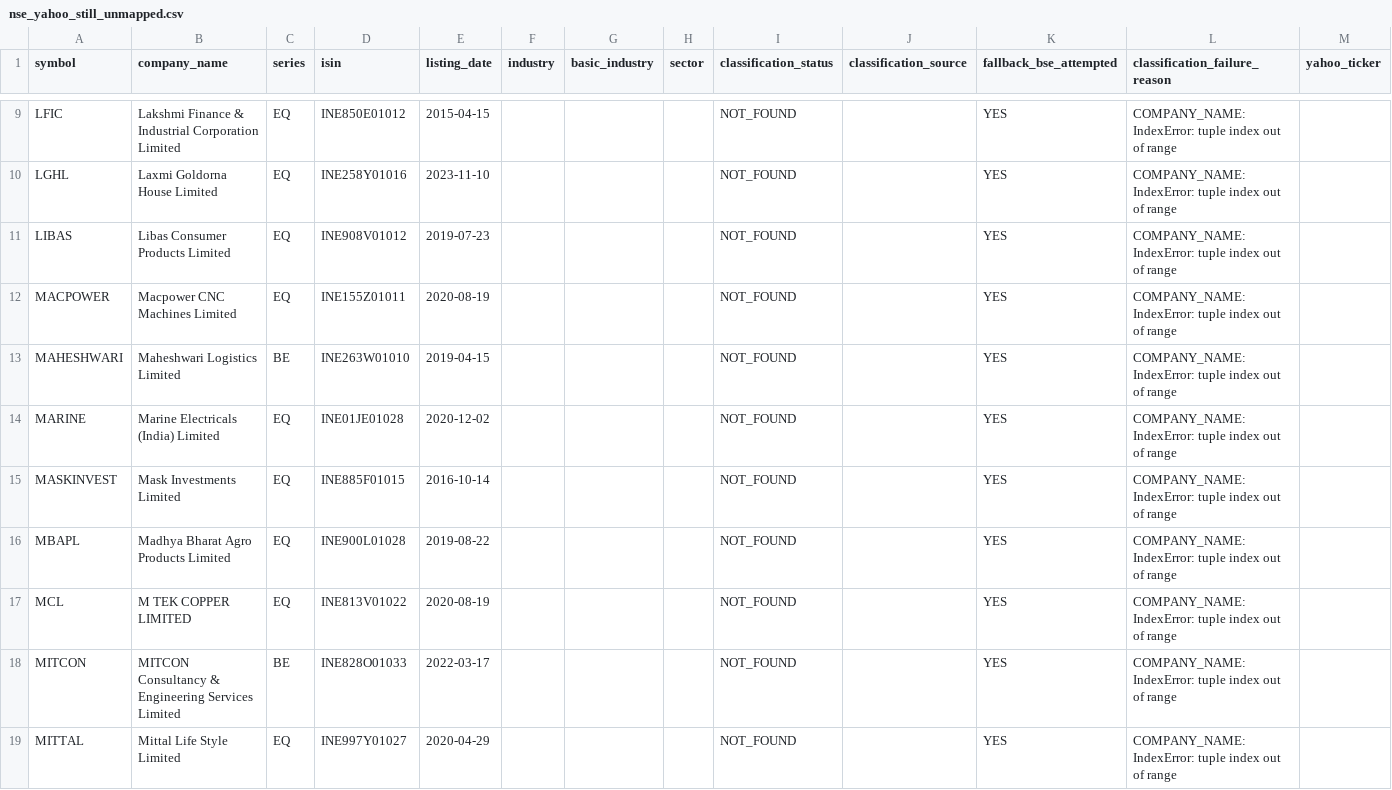
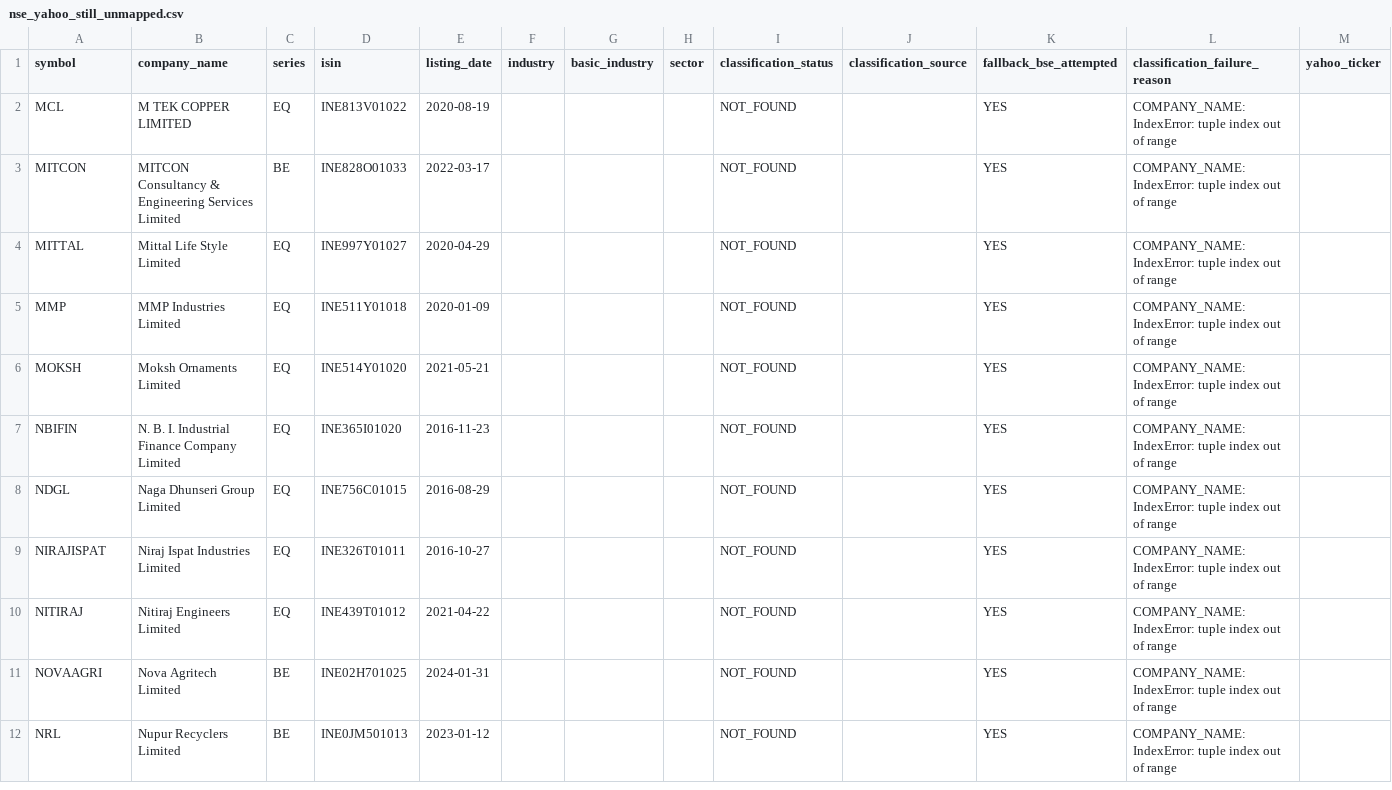
Before and after one commit to augmentalphawealth/Sectoral-Breadth-Dashboard, a CSV file: data/processed/nse_yahoo_still_unmapped.csv, drawn as a sheet; only a part is shown, gaps mark what is left out; the shorter side is filled out with more unchanged rows; rows hold the shown columns only; the diff covers the shown part only; the diff names each change by its address in the sheet, - before the commit and + after, or states it on an @@ line.

```diff
--- a/data/processed/nse_yahoo_still_unmapped.csv
+++ b/data/processed/nse_yahoo_still_unmapped.csv
-row 9: LFIC | Lakshmi Finance & Industrial Corporation Limited | EQ | INE850E01012 | 2015-04-15 |  |  |  | NOT_FOUND |  | YES | COMPANY_NAME: IndexError: tuple index out of range
-row 10: LGHL | Laxmi Goldorna House Limited | EQ | INE258Y01016 | 2023-11-10 |  |  |  | NOT_FOUND |  | YES | COMPANY_NAME: IndexError: tuple index out of range
-row 11: LIBAS | Libas Consumer Products Limited | EQ | INE908V01012 | 2019-07-23 |  |  |  | NOT_FOUND |  | YES | COMPANY_NAME: IndexError: tuple index out of range
-row 12: MACPOWER | Macpower CNC Machines Limited | EQ | INE155Z01011 | 2020-08-19 |  |  |  | NOT_FOUND |  | YES | COMPANY_NAME: IndexError: tuple index out of range
-row 13: MAHESHWARI | Maheshwari Logistics Limited | BE | INE263W01010 | 2019-04-15 |  |  |  | NOT_FOUND |  | YES | COMPANY_NAME: IndexError: tuple index out of range
-row 14: MARINE | Marine Electricals (India) Limited | EQ | INE01JE01028 | 2020-12-02 |  |  |  | NOT_FOUND |  | YES | COMPANY_NAME: IndexError: tuple index out of range
-row 15: MASKINVEST | Mask Investments Limited | EQ | INE885F01015 | 2016-10-14 |  |  |  | NOT_FOUND |  | YES | COMPANY_NAME: IndexError: tuple index out of range
-row 16: MBAPL | Madhya Bharat Agro Products Limited | EQ | INE900L01028 | 2019-08-22 |  |  |  | NOT_FOUND |  | YES | COMPANY_NAME: IndexError: tuple index out of range
```
Also changed, not shown: 7 removed rows elsewhere in this file, data/processed/nse_yahoo_industry_mapping.csv, 1 other file.
